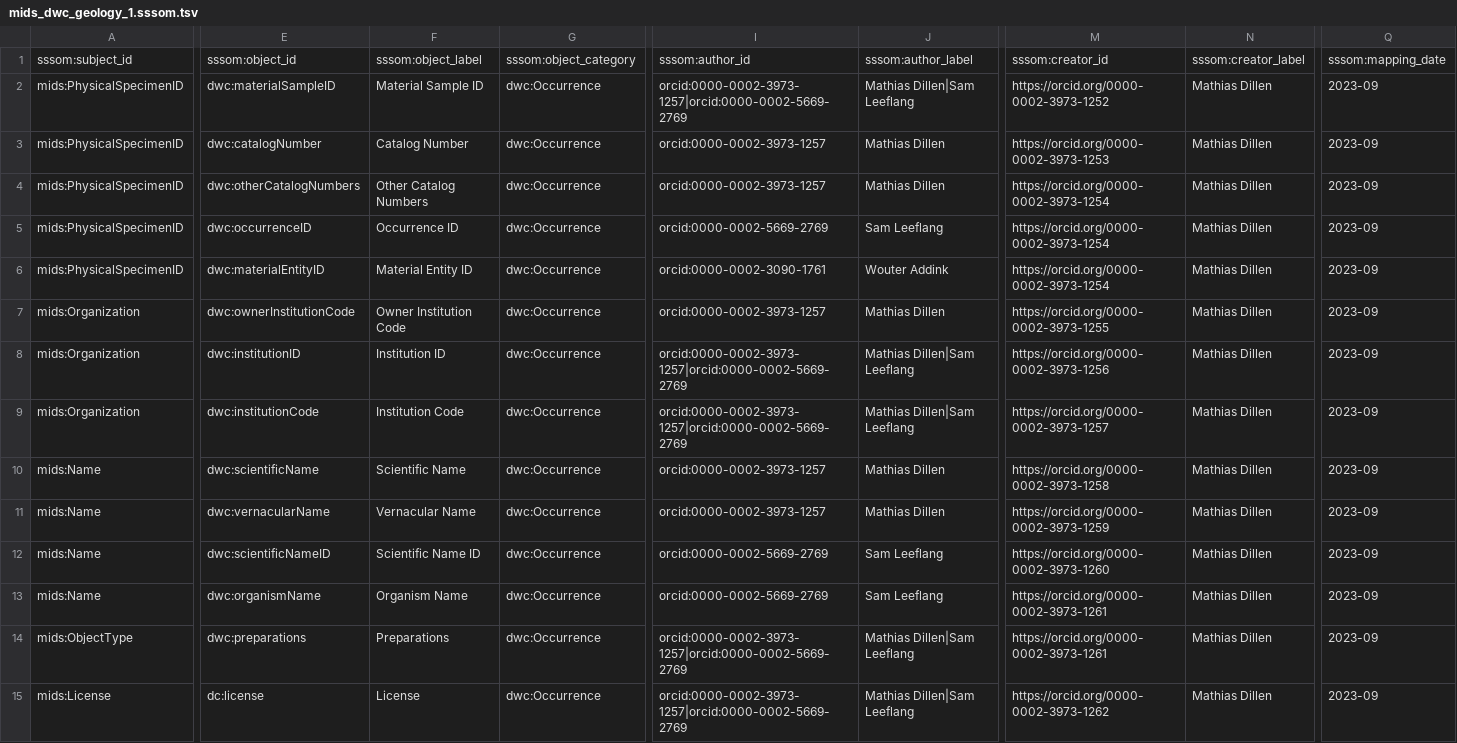
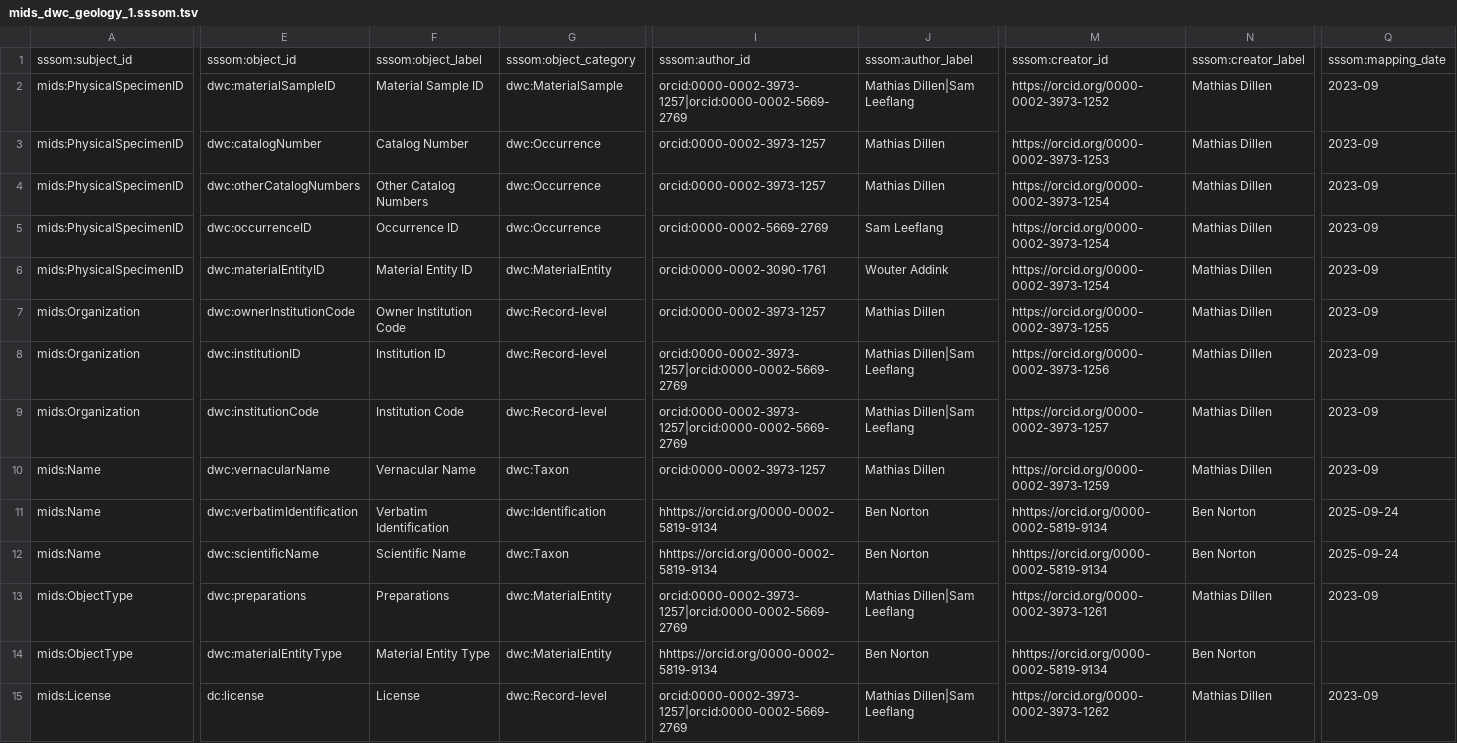
Before and after one commit to tdwg/mids, a TSV file: source/mappings/mids_dwc_geology_1.sssom.tsv, drawn as a sheet; only a part is shown, gaps mark what is left out; removed rows and columns are numbered as before the commit, all else as after; rows hold the shown columns only; the diff covers the shown part only; the diff names each change by its address in the sheet, - before the commit and + after, or states it on an @@ line.

Commit message:
Updated SSSOM Mappings

```diff
--- a/source/mappings/mids_dwc_geology_1.sssom.tsv
+++ b/source/mappings/mids_dwc_geology_1.sssom.tsv
-G2: dwc:Occurrence
+G2: dwc:MaterialSample
-G6: dwc:Occurrence
+G6: dwc:MaterialEntity
-G7:G9: dwc:Occurrence
+G7:G9: dwc:Record-level
-row 10: mids:Name | dwc:scientificName | Scientific Name | dwc:Occurrence | orcid:0000-0002-3973-1257 | Mathias Dillen | https://orcid.org/0000-0002-3973-1258 | Mathias Dillen | 2023-09
-G10: dwc:Occurrence
+G10: dwc:Taxon
-E11: dwc:scientificNameID
+E11: dwc:verbatimIdentification
-F11: Scientific Name ID
+F11: Verbatim Identification
-G11: dwc:Occurrence
+G11: dwc:Identification
-I11:I12: orcid:0000-0002-5669-2769
+I11:I12: hhttps://orcid.org/0000-0002-5819-9134
-J11:J12: Sam Leeflang
+J11:J12: Ben Norton
-M11: https://orcid.org/0000-0002-3973-1260
+M11: hhttps://orcid.org/0000-0002-5819-9134
-N11:N12: Mathias Dillen
+N11:N12: Ben Norton
-Q11:Q12: 2023-09
+Q11:Q12: 2025-09-24
-E12: dwc:organismName
+E12: dwc:scientificName
-F12: Organism Name
+F12: Scientific Name
-G12: dwc:Occurrence
+G12: dwc:Taxon
-M12: https://orcid.org/0000-0002-3973-1261
+M12: hhttps://orcid.org/0000-0002-5819-9134
-G13: dwc:Occurrence
+G13: dwc:MaterialEntity
+row 14: mids:ObjectType | dwc:materialEntityType | Material Entity Type | dwc:MaterialEntity | hhttps://orcid.org/0000-0002-5819-9134 | Ben Norton | hhttps://orcid.org/0000-0002-5819-9134 | Ben Norton
-G15: dwc:Occurrence
+G15: dwc:Record-level
```
Also changed, not shown: 2 added rows, 1 removed row and 47 edited cells elsewhere in this file, source/mappings/mids_dwc_biology_1.sssom.tsv.
